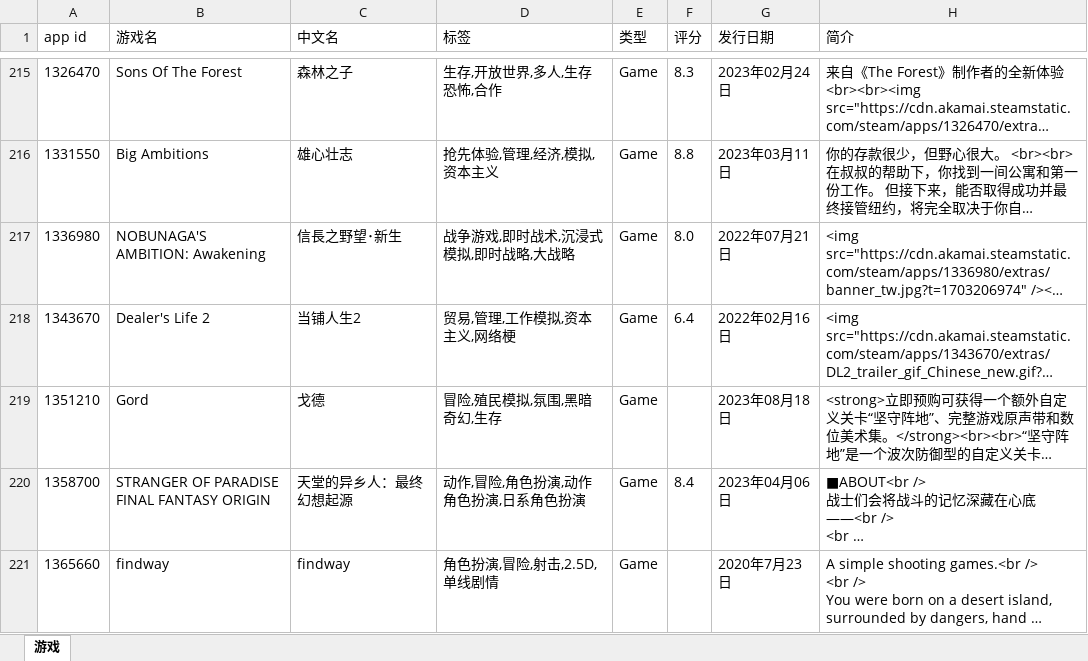
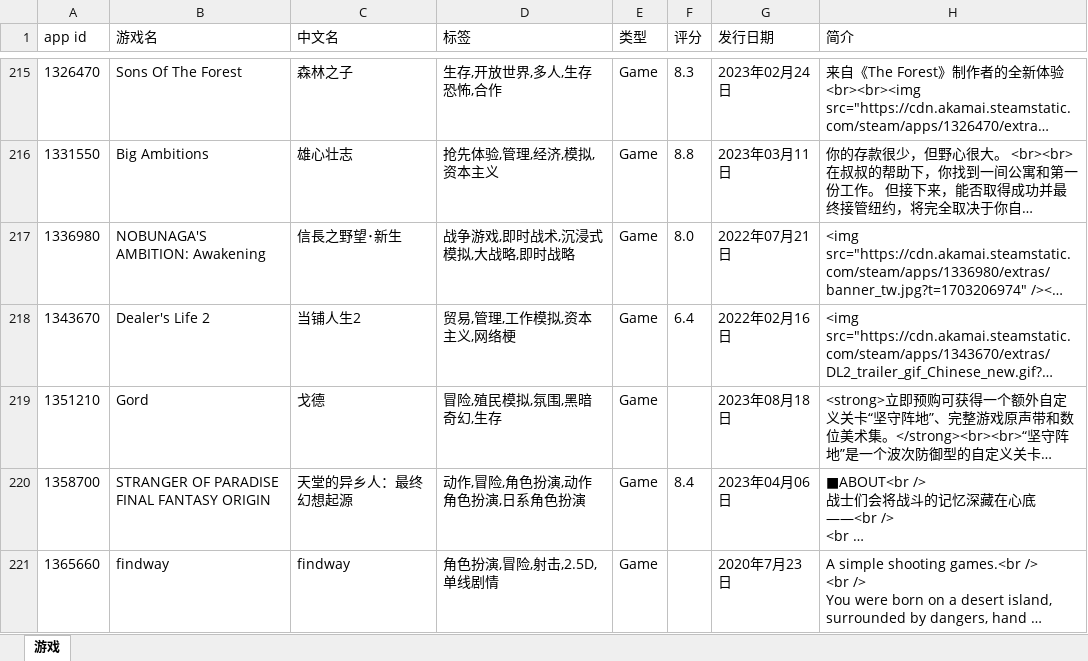
Before and after one commit to lls7890/Repository, an Excel workbook: apps.xlsx, sheet 游戏, drawn as a sheet; only a part is shown, gaps mark what is left out; long unchanged cells end in …; values as stored, in another font and other column widths than the file's, no borders; the diff covers the shown part only; the diff names each change by its address in the sheet, - before the commit and + after, or states it on an @@ line.

```diff
--- a/apps.xlsx (sheet 游戏)
+++ b/apps.xlsx (sheet 游戏)
-D217 (标签): 战争游戏,即时战术,沉浸式模拟,即时战略,大战略
+D217 (标签): 战争游戏,即时战术,沉浸式模拟,大战略,即时战略
```
Also changed, not shown: 24 edited cells elsewhere in this sheet.
